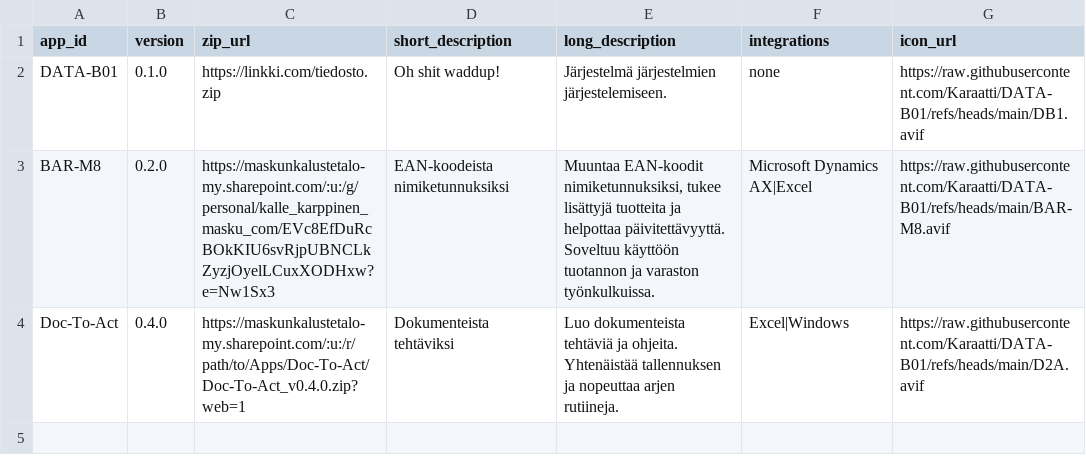
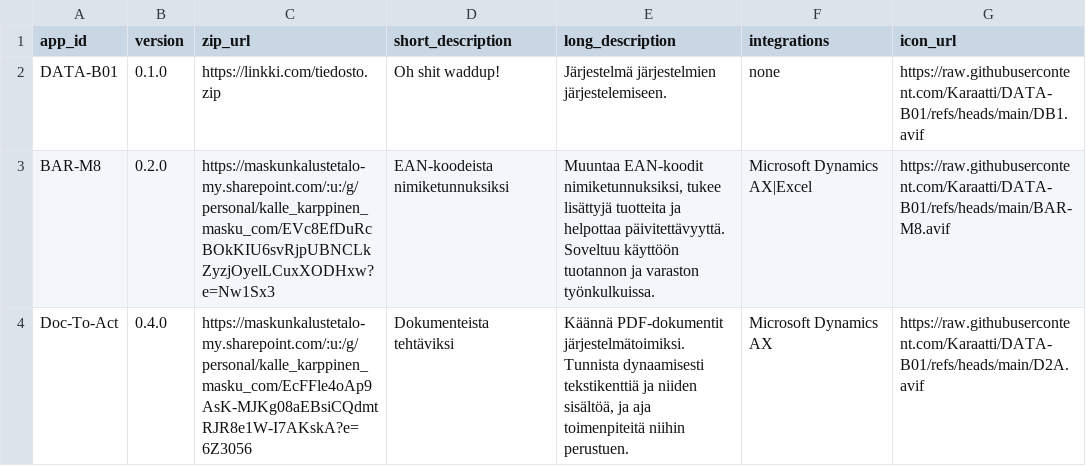
Before and after one commit to Karaatti/DATA-B01, a CSV file: versions.csv, drawn as a sheet.

Commit message:
Update versions.csv

```diff
--- a/versions.csv
+++ b/versions.csv
@@ -3,2 +3,2 @@ DATA-B01,0.1.0,https://linkki.com/tiedosto.zip,"Oh shit waddup!","Järjestelmä
 BAR-M8,0.2.0,https://maskunkalustetalo-my.sharepoint.com/:u:/g/personal/kalle_karppinen_masku_com/EVc8EfDuRcBOkKIU6svRjpUBNCLkZyzjOyelLCuxXODHxw?e=Nw1Sx3,"EAN-koodeista nimiketunnuksiksi","Muuntaa EAN-koodit nimiketunnuksiksi, tukee lisättyjä tuotteita ja helpottaa päivitettävyyttä. Soveltuu käyttöön tuotannon ja varaston työnkulkuissa.",Microsoft Dynamics AX|Excel,https://raw.githubusercontent.com/Karaatti/DATA-B01/refs/heads/main/BAR-M8.avif
-Doc-To-Act,0.4.0,https://maskunkalustetalo-my.sharepoint.com/:u:/r/path/to/Apps/Doc-To-Act/Doc-To-Act_v0.4.0.zip?web=1,"Dokumenteista tehtäviksi","Luo dokumenteista tehtäviä ja ohjeita. Yhtenäistää tallennuksen ja nopeuttaa arjen rutiineja.",Excel|Windows,https://raw.githubusercontent.com/Karaatti/DATA-B01/refs/heads/main/D2A.avif
+Doc-To-Act,0.4.0,https://maskunkalustetalo-my.sharepoint.com/:u:/g/personal/kalle_karppinen_masku_com/EcFFle4oAp9AsK-MJKg08aEBsiCQdmtRJR8e1W-I7AKskA?e=6Z3056,"Dokumenteista tehtäviksi","Käännä PDF-dokumentit järjestelmätoimiksi. Tunnista dynaamisesti tekstikenttiä ja niiden sisältöä, ja aja toimenpiteitä niihin perustuen.",Microsoft Dynamics AX,https://raw.githubusercontent.com/Karaatti/DATA-B01/refs/heads/main/D2A.avif
```
